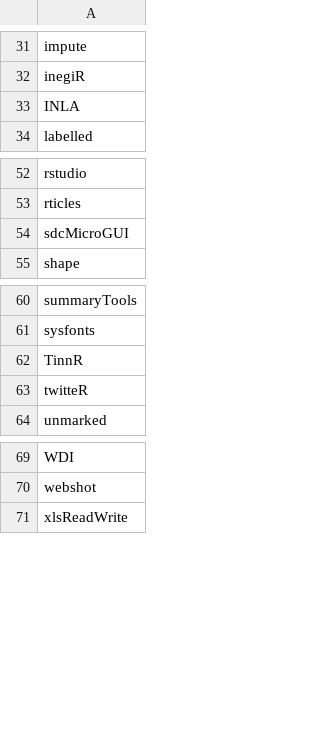
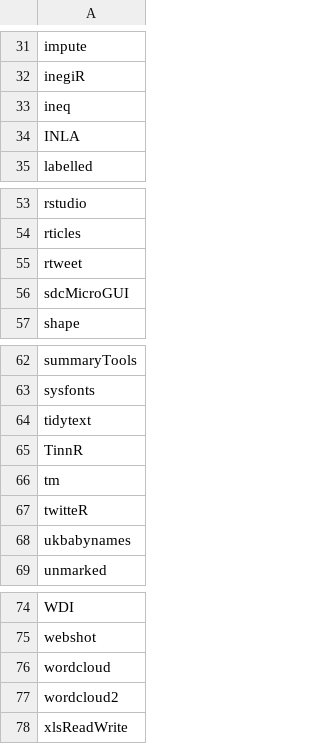
Before and after one commit to PlymouthPsychology/installR, a CSV file: package-data/packages-maths-stats.csv, drawn as a sheet; only a part is shown, gaps mark what is left out.

Commit message:
added missing packages

```diff
--- a/package-data/packages-maths-stats.csv
+++ b/package-data/packages-maths-stats.csv
@@ -32,2 +32,3 @@ impute
 inegiR
+ineq
 INLA
@@ -53,2 +54,3 @@ rstudio
 rticles
+rtweet
 sdcMicroGUI
@@ -61,4 +63,7 @@ summaryTools
 sysfonts
+tidytext
 TinnR
+tm
 twitteR
+ukbabynames
 unmarked
@@ -70,2 +75,4 @@ WDI
 webshot
+wordcloud
+wordcloud2
 xlsReadWrite
```
